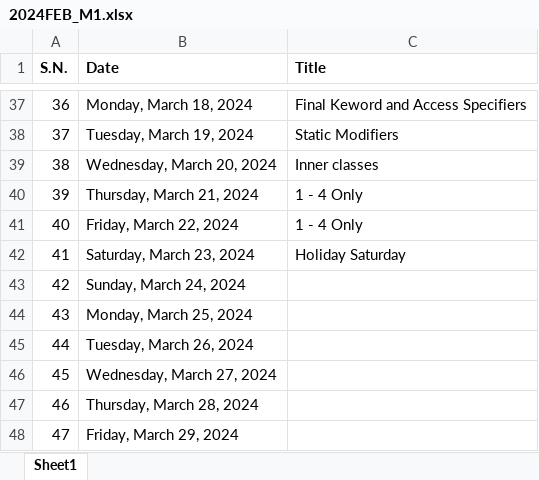
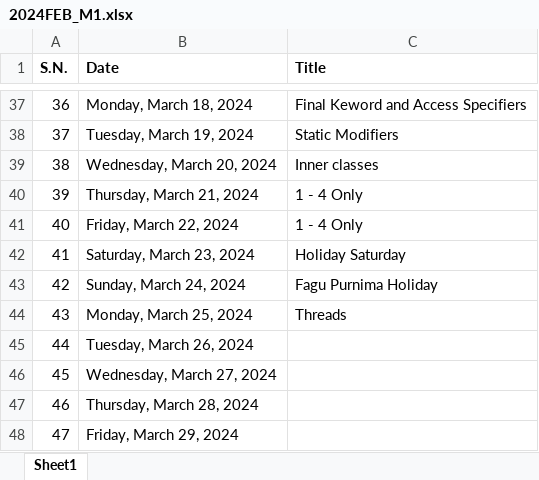
Before and after one commit to mallabiju/advjava, an Excel workbook: 2024FEB_M1.xlsx, sheet Sheet1, drawn as a sheet; only a part is shown, gaps mark what is left out; values as stored, in another font and other column widths than the file's, no borders; the diff names each change by its address in the sheet, - before the commit and + after, or states it on an @@ line.

Commit message:
Threads

```diff
--- a/2024FEB_M1.xlsx (sheet Sheet1)
+++ b/2024FEB_M1.xlsx (sheet Sheet1)
-C43 (Title): (empty)
+C43 (Title): Fagu Purnima Holiday
-C44 (Title): (empty)
+C44 (Title): Threads
```
Also changed, not shown: 6 other files.
